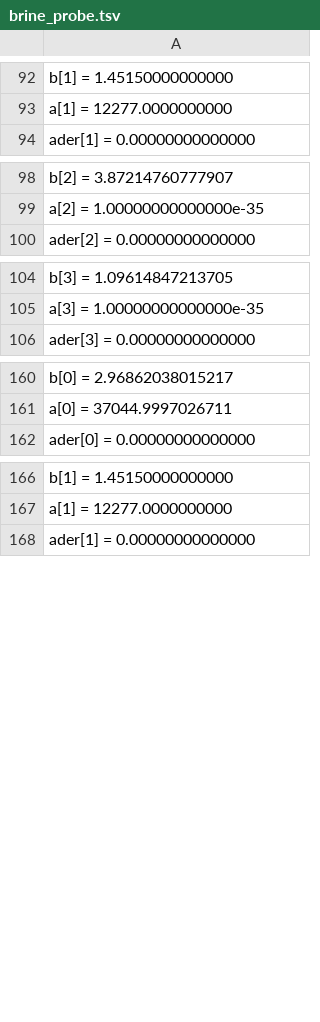
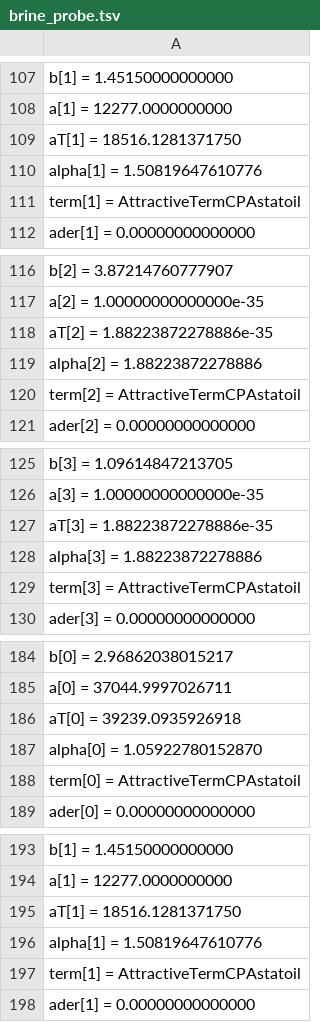
Before and after one commit to PatrickMockridge/Azoth, a TSV file: validation/neqsim/captures/brine_probe.tsv, drawn as a sheet; only a part is shown, gaps mark what is left out; the diff covers the shown part only.

```diff
--- a/validation/neqsim/captures/brine_probe.tsv
+++ b/validation/neqsim/captures/brine_probe.tsv
@@ -93,2 +108,5 @@ b[1] = 1.45150000000000
 a[1] = 12277.0000000000
+aT[1] = 18516.1281371750
+alpha[1] = 1.50819647610776
+term[1] = AttractiveTermCPAstatoil
 ader[1] = 0.00000000000000
@@ -99,2 +117,5 @@ b[2] = 3.87214760777907
 a[2] = 1.00000000000000e-35
+aT[2] = 1.88223872278886e-35
+alpha[2] = 1.88223872278886
+term[2] = AttractiveTermCPAstatoil
 ader[2] = 0.00000000000000
@@ -105,2 +126,5 @@ b[3] = 1.09614847213705
 a[3] = 1.00000000000000e-35
+aT[3] = 1.88223872278886e-35
+alpha[3] = 1.88223872278886
+term[3] = AttractiveTermCPAstatoil
 ader[3] = 0.00000000000000
@@ -161,2 +185,5 @@ b[0] = 2.96862038015217
 a[0] = 37044.9997026711
+aT[0] = 39239.0935926918
+alpha[0] = 1.05922780152870
+term[0] = AttractiveTermCPAstatoil
 ader[0] = 0.00000000000000
@@ -167,2 +194,5 @@ b[1] = 1.45150000000000
 a[1] = 12277.0000000000
+aT[1] = 18516.1281371750
+alpha[1] = 1.50819647610776
+term[1] = AttractiveTermCPAstatoil
 ader[1] = 0.00000000000000
```
Also changed, not shown: 45 added rows elsewhere in this file, 1 other file.
